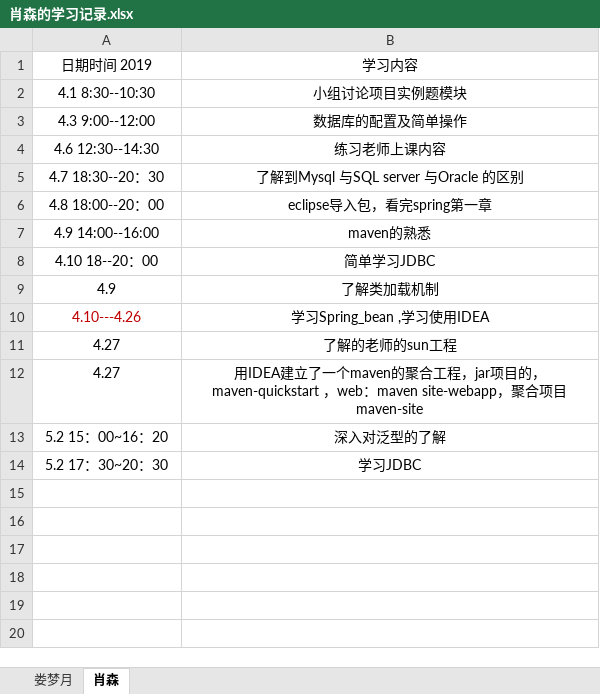
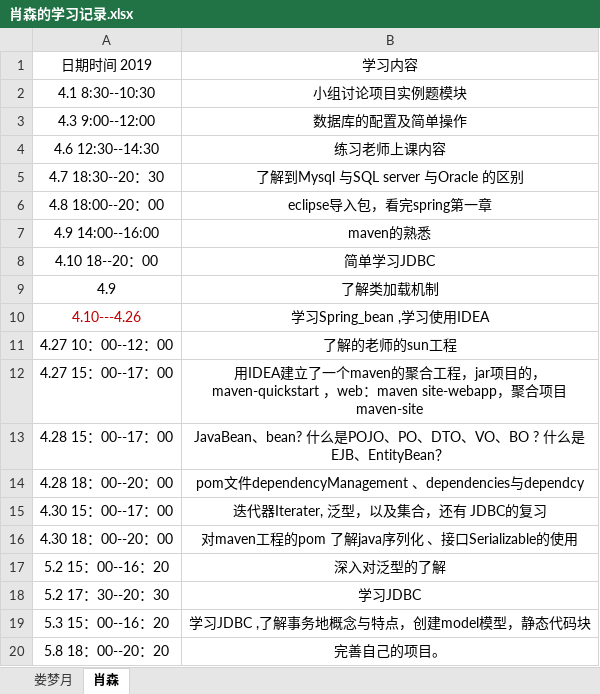
Before and after one commit to jspringlearn/J-learning, an Excel workbook: 肖森的日常学习/肖森的学习记录.xlsx, sheet 肖森, drawn as a sheet; values as stored, in another font and other column widths than the file's, no borders; addresses are those after the commit; the diff names each change by its address in the sheet, - before the commit and + after, or states it on an @@ line.

Commit message:
Add files via upload

```diff
--- a/肖森的日常学习/肖森的学习记录.xlsx (sheet 肖森)
+++ b/肖森的日常学习/肖森的学习记录.xlsx (sheet 肖森)
-A11: 4.27
+A11: 4.27 10：00--12：00
-A12: 4.27
+A12: 4.27 15：00--17：00
+row 13: 4.28 15：00--17：00 | JavaBean、bean? 什么是POJO、PO、DTO、VO、BO ? 什么是EJB、EntityBean？
+row 14: 4.28 18：00--20：00 | pom文件dependencyManagement 、dependencies与dependcy
+row 15: 4.30 15：00--17：00 | 迭代器Iterater, 泛型，以及集合，还有 JDBC的复习
+row 16: 4.30 18：00--20：00 | 对maven工程的pom 了解java序列化 、接口Serializable的使用
-A17: 5.2 15：00~16：20
+A17: 5.2 15：00--16：20
-A18: 5.2 17：30~20：30
+A18: 5.2 17：30--20：30
+row 19: 5.3 15：00--16：20 | 学习JDBC ,了解事务地概念与特点，创建model模型，静态代码块
+row 20: 5.8 18：00--20：20 | 完善自己的项目。
```
